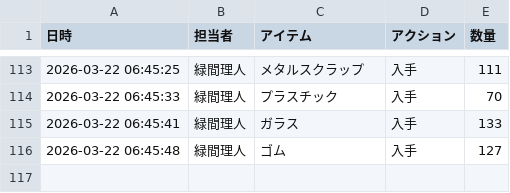
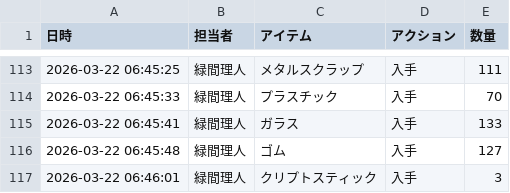
Before and after one commit to Lichtmido/midorima_material_inventory_management, a CSV file: inventory_log.csv, drawn as a sheet; only a part is shown, gaps mark what is left out.

Commit message:
Inventory Update: 2026-03-22 06:46:01

```diff
--- a/inventory_log.csv
+++ b/inventory_log.csv
@@ -116 +116,2 @@
 2026-03-22 06:45:48,緑間理人,ゴム,入手,127
+2026-03-22 06:46:01,緑間理人,クリプトスティック,入手,3
```
